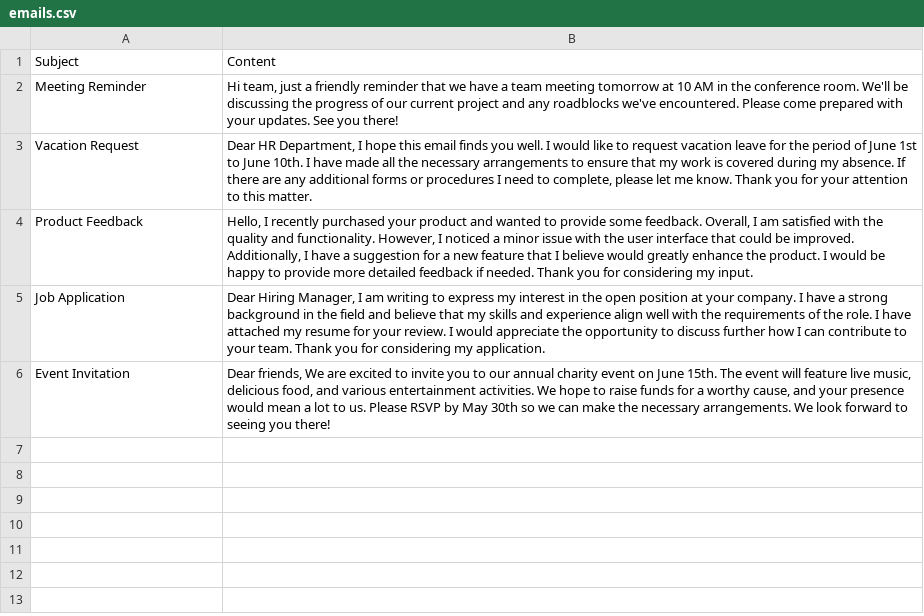
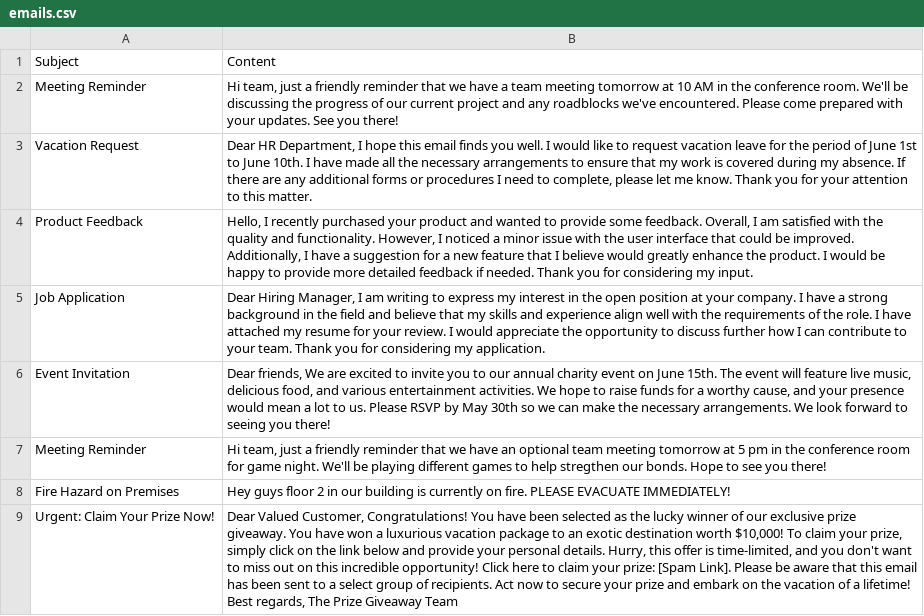
Before and after one commit to Aj25597/AIproject, a CSV file: emails.csv, drawn as a sheet; the diff names each change by its address in the sheet, - before the commit and + after, or states it on an @@ line.

Commit message:
Update emails.csv

```diff
--- a/emails.csv
+++ b/emails.csv
+row 7: Meeting Reminder | Hi team, just a friendly reminder that we have an optional team meeting tomorrow at 5 pm in the conference room for game night. We'll be playing different games to help stregthen our bonds. Hope to see you there!
+row 8: Fire Hazard on Premises | Hey guys floor 2 in our building is currently on fire. PLEASE EVACUATE IMMEDIATELY!
+row 9: Urgent: Claim Your Prize Now! | Dear Valued Customer, Congratulations! You have been selected as the lucky winner of our exclusive prize giveaway. You have won a luxurious vacation package to an exotic destination worth $10,000! To claim your prize, simply click on the link below and provide your personal details. Hurry, this offer is time-limited, and you don't want to miss out on this incredible opportunity! Click here to claim your prize: [Spam Link]. Please be aware that this email has been sent to a select group of recipients. Act now to secure your prize and embark on the vacation of a lifetime! Best regards, The Prize Giveaway Team
```
